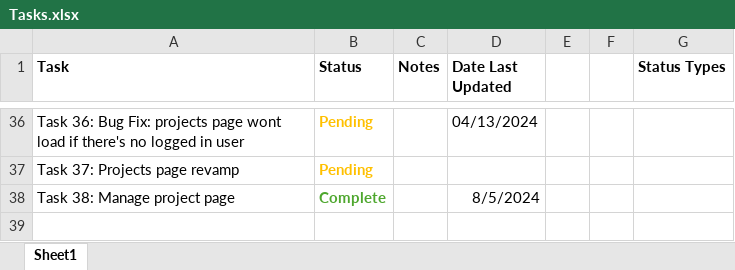
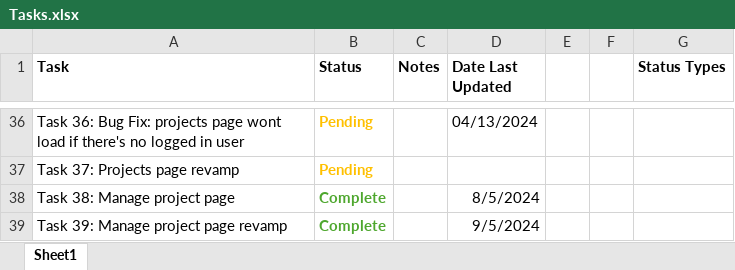
Before and after one commit to Golvan98/gilvin-todo-app, an Excel workbook: Tasks.xlsx, sheet Sheet1, drawn as a sheet; only a part is shown, gaps mark what is left out; values as stored, in another font and other column widths than the file's, no borders; the diff names each change by its address in the sheet, - before the commit and + after, or states it on an @@ line.

```diff
--- a/Tasks.xlsx (sheet Sheet1)
+++ b/Tasks.xlsx (sheet Sheet1)
+row 39: Task 39: Manage project page revamp | Complete |  | 9/5/2024
```
Also changed, not shown: 2 other files.
